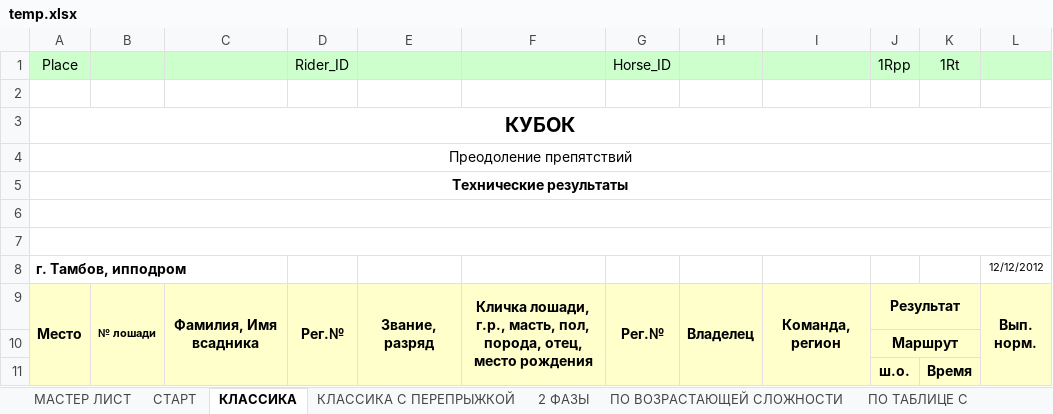
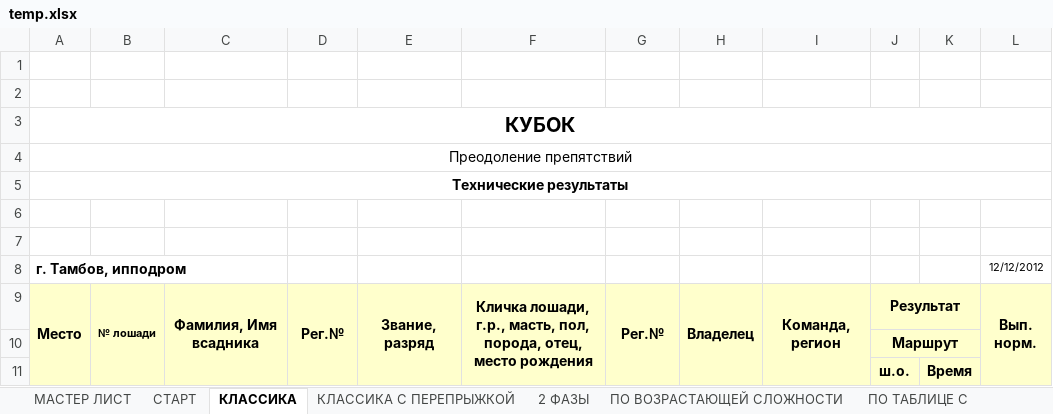
Before and after one commit to SergioNEOM/concour, an Excel workbook: templates/temp.xlsx, sheet КЛАССИКА, drawn as a sheet; values as stored, in another font and other column widths than the file's, no borders; charts and pictures not drawn; the diff names each change by its address in the sheet, - before the commit and + after, or states it on an @@ line.

```diff
--- a/templates/temp.xlsx (sheet КЛАССИКА)
+++ b/templates/temp.xlsx (sheet КЛАССИКА)
-row 1: Place |  |  | Rider_ID |  |  | Horse_ID |  |  | 1Rpp | 1Rt
+row 1: (empty)
-A1:L1 fill: #CCFFCC
+A1:L1 fill: none
-A6:L6 merged
-A7:L7 merged
```
Also changed, not shown: charts or pictures, 15 other files.
